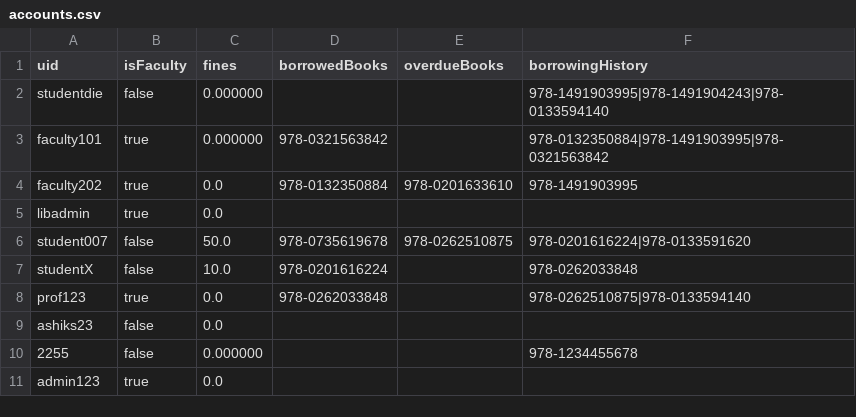
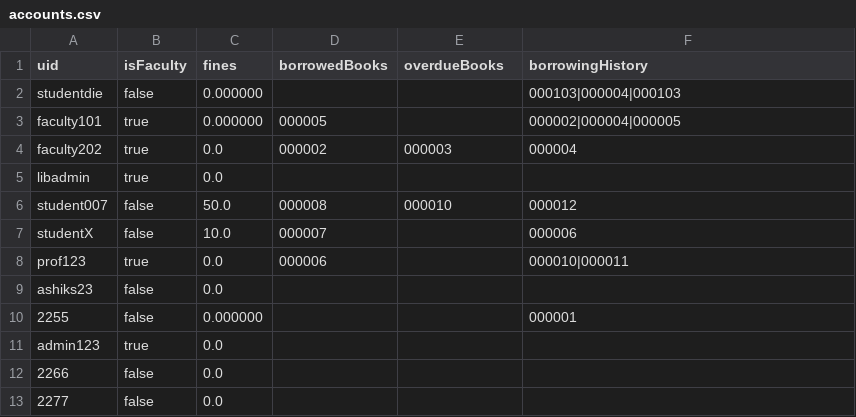
Before and after one commit to ashik0204/CS253_LMS, a CSV file: data/accounts.csv, drawn as a sheet.

Commit message:
commit

```diff
--- a/data/accounts.csv
+++ b/data/accounts.csv
@@ -1,11 +1,13 @@
 uid,isFaculty,fines,borrowedBooks,overdueBooks,borrowingHistory
-studentdie,false,0.000000,,,978-1491903995|978-1491904243|978-0133594140
-faculty101,true,0.000000,978-0321563842,,978-0132350884|978-1491903995|978-0321563842
-faculty202,true,0.0,978-0132350884,978-0201633610,978-1491903995
+studentdie,false,0.000000,,,000103|000004|000103
+faculty101,true,0.000000,000005,,000002|000004|000005
+faculty202,true,0.0,000002,000003,000004
 libadmin,true,0.0,,,
-student007,false,50.0,978-0735619678,978-0262510875,978-0201616224|978-0133591620
-studentX,false,10.0,978-0201616224,,978-0262033848
-prof123,true,0.0,978-0262033848,,978-0262510875|978-0133594140
+student007,false,50.0,000008,000010,000012
+studentX,false,10.0,000007,,000006
+prof123,true,0.0,000006,,000010|000011
 ashiks23,false,0.0,,,
-2255,false,0.000000,,,978-1234455678
+2255,false,0.000000,,,000001
 admin123,true,0.0,,,
+2266,false,0.0,,,
+2277,false,0.0,,,
```
